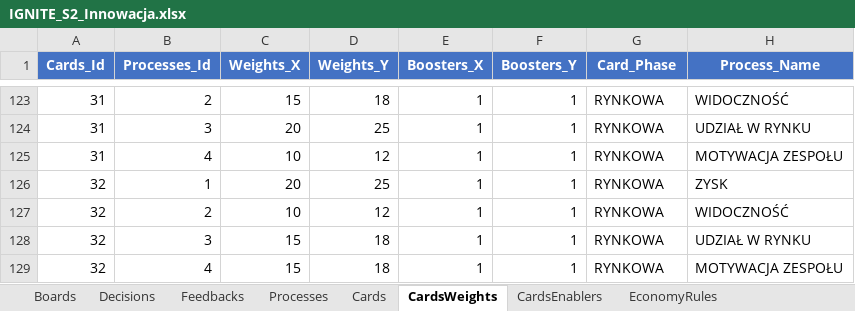
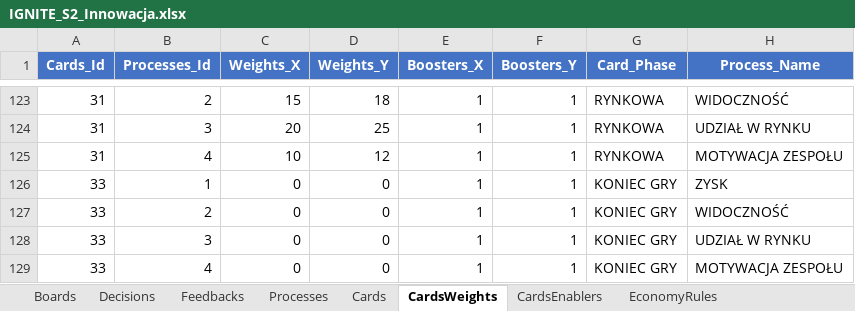
Before and after one commit to KrajewskiMaciej/IgniteDigitalization, an Excel workbook: IgniteDigitalization.Server/Initializers/IGNITE_S2_Innowacja.xlsx, sheet CardsWeights, drawn as a sheet; only a part is shown, gaps mark what is left out; values as stored, in another font and other column widths than the file's, no borders; the diff names each change by its address in the sheet, - before the commit and + after, or states it on an @@ line.

Commit message:
Dodanie obsługi karty z fazy KONIEC GRY

```diff
--- a/IgniteDigitalization.Server/Initializers/IGNITE_S2_Innowacja.xlsx (sheet CardsWeights)
+++ b/IgniteDigitalization.Server/Initializers/IGNITE_S2_Innowacja.xlsx (sheet CardsWeights)
-A126:A129 (Cards_Id): 32
+A126:A129 (Cards_Id): 33
-C126 (Weights_X): 20
+C126 (Weights_X): 0
-D126 (Weights_Y): 25
+D126 (Weights_Y): 0
-G126:G129 (Card_Phase): RYNKOWA
+G126:G129 (Card_Phase): KONIEC GRY
-C127 (Weights_X): 10
+C127 (Weights_X): 0
-D127 (Weights_Y): 12
+D127 (Weights_Y): 0
-C128:C129 (Weights_X): 15
+C128:C129 (Weights_X): 0
-D128:D129 (Weights_Y): 18
+D128:D129 (Weights_Y): 0
```
Also changed, not shown: sheet Decisions, sheet EconomyRules, IgniteDigitalization.Server/Initializers/IGNITE_S1_Digitalizacja.xlsx, 4 other files.
